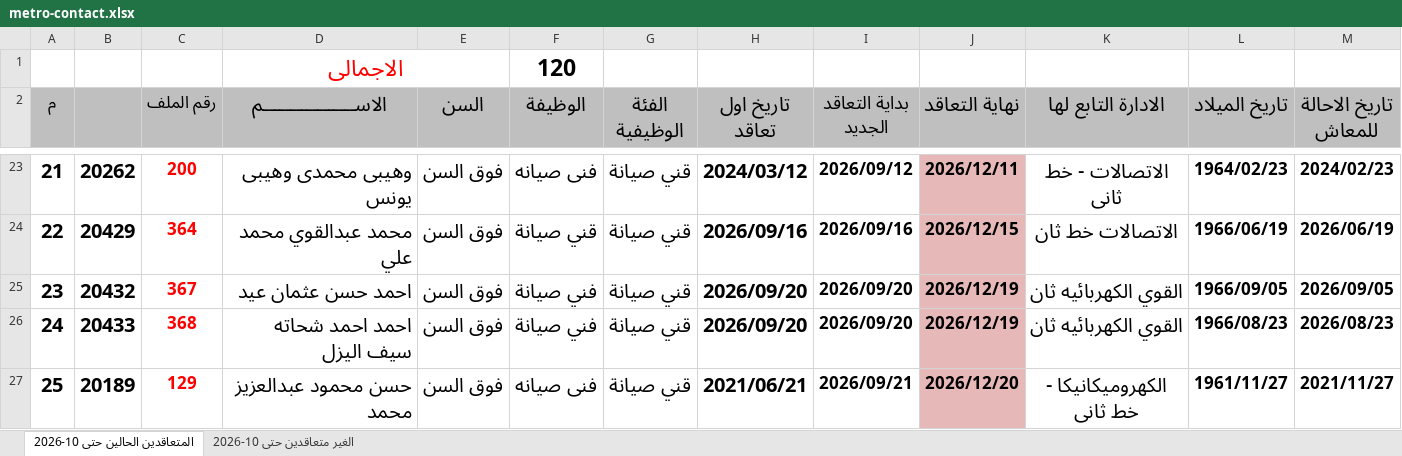
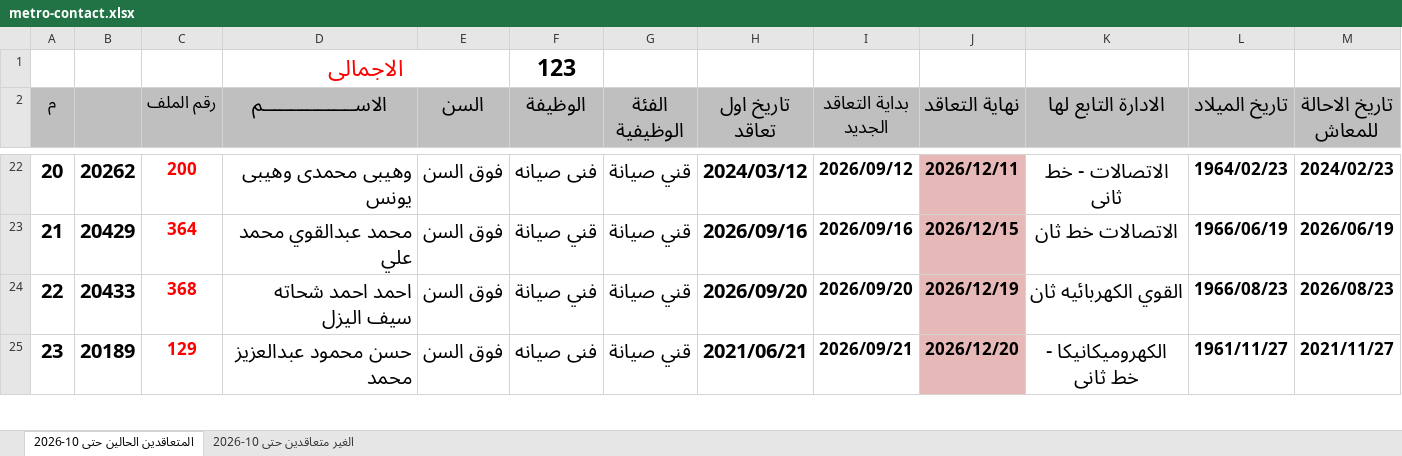
Before and after one commit to alisaeed9x/Metro, an Excel workbook: metro-contact.xlsx, sheet المتعاقدين الحالين حتى 10-2026, drawn as a sheet; only a part is shown, gaps mark what is left out; values as stored, in another font and other column widths than the file's, no borders; removed rows and columns are numbered as before the commit, all else as after; rows hold the shown columns only; the diff covers the shown part only; the diff names each change by its address in the sheet, - before the commit and + after, or states it on an @@ line.

```diff
--- a/metro-contact.xlsx (sheet المتعاقدين الحالين حتى 10-2026)
+++ b/metro-contact.xlsx (sheet المتعاقدين الحالين حتى 10-2026)
-F1 (الوظيفة): 120
+F1 (الوظيفة): 123
@@ column A (م) renumbered between rows 3 and 117 @@
-row 25: 23 | 20432 | 367 | احمد حسن عثمان عيد | فوق السن | فني صيانة | قني صيانة | 2026/09/20 | 2026/09/20 | 2026/12/19 | القوي الكهربائيه ثان | 1966/09/05 | 2026/09/05
```
Also changed, not shown: 8 added rows, 4 removed rows and 5 edited cells elsewhere in this sheet, sheet الغير متعاقدين حتى 10-2026.
